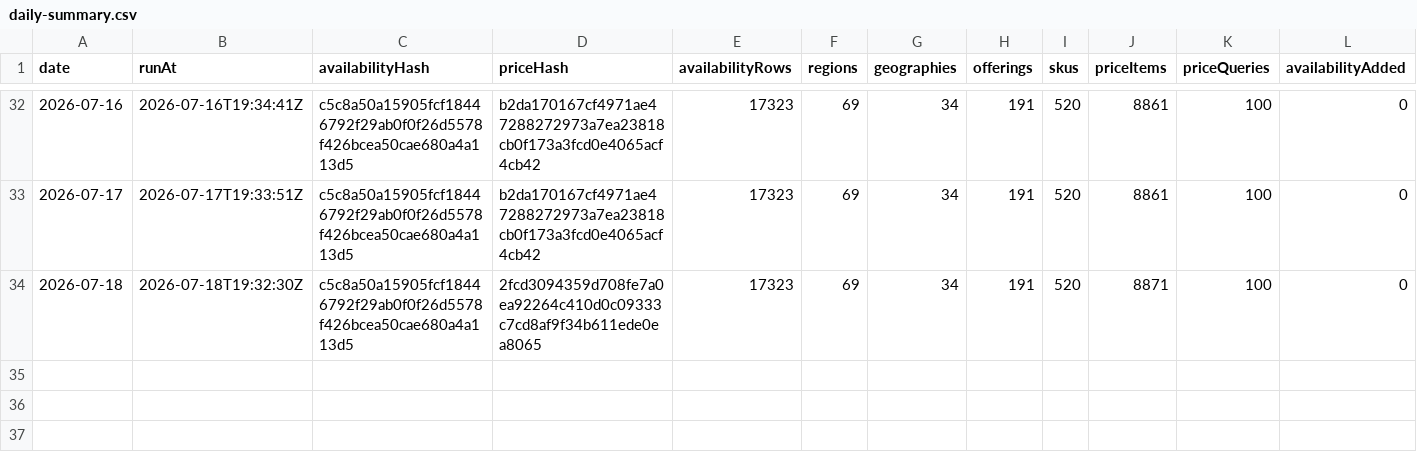
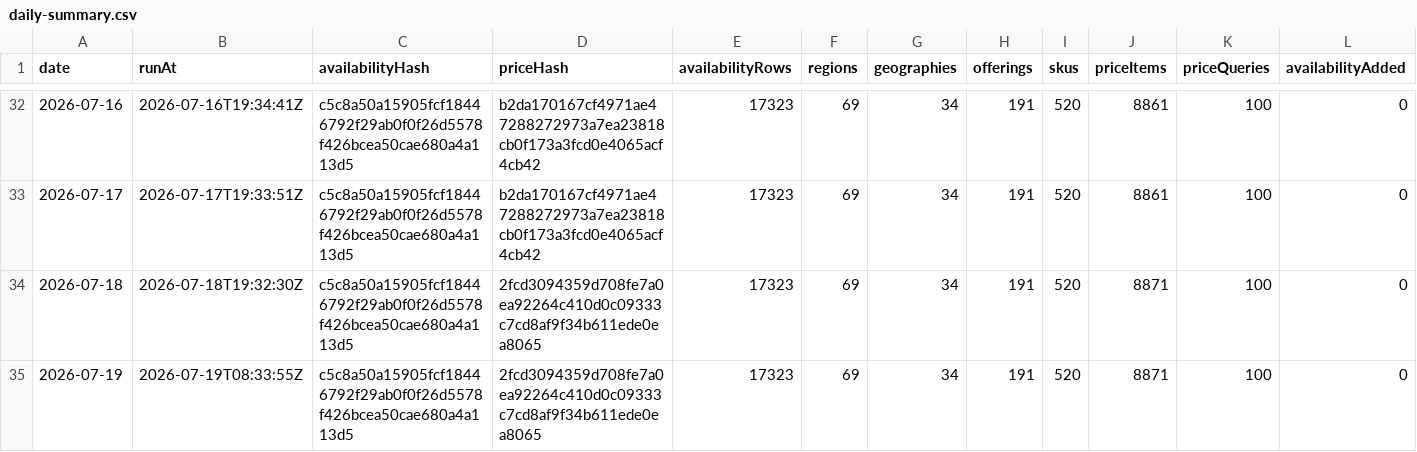
Before and after one commit to s04/azure-regional-services, a CSV file: data/gold/timeseries/daily-summary.csv, drawn as a sheet; only a part is shown, gaps mark what is left out; rows hold the shown columns only; the diff names each change by its address in the sheet, - before the commit and + after, or states it on an @@ line.

```diff
--- a/data/gold/timeseries/daily-summary.csv
+++ b/data/gold/timeseries/daily-summary.csv
+row 35: 2026-07-19 | 2026-07-19T08:33:55Z | c5c8a50a15905fcf18446792f29ab0f0f26d5578f426bcea50cae680a4a113d5 | 2fcd3094359d708fe7a0ea92264c410d0c09333c7cd8af9f34b611ede0ea8065 | 17323 | 69 | 34 | 191 | 520 | 8871 | 100 | 0
```
Also changed, not shown: 5 other files.
